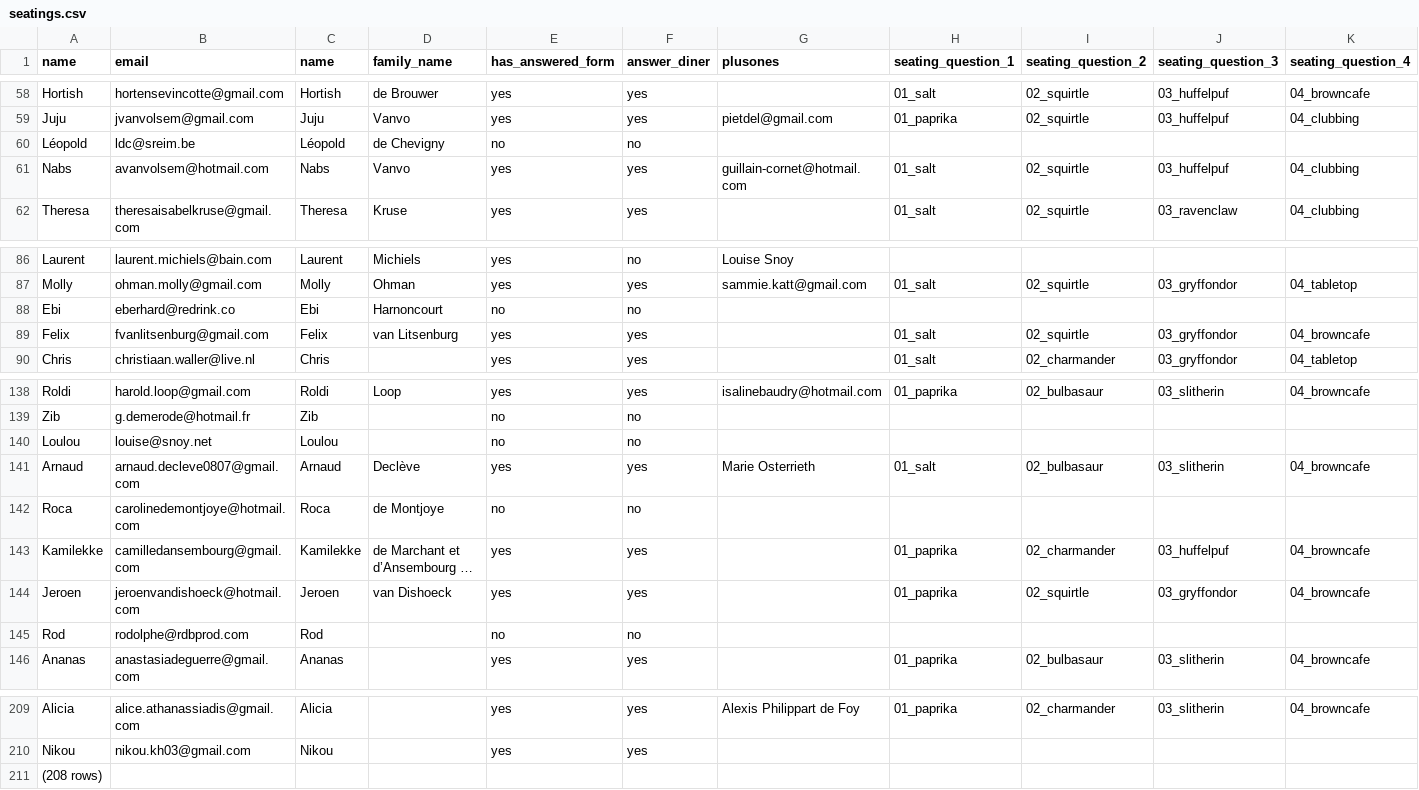
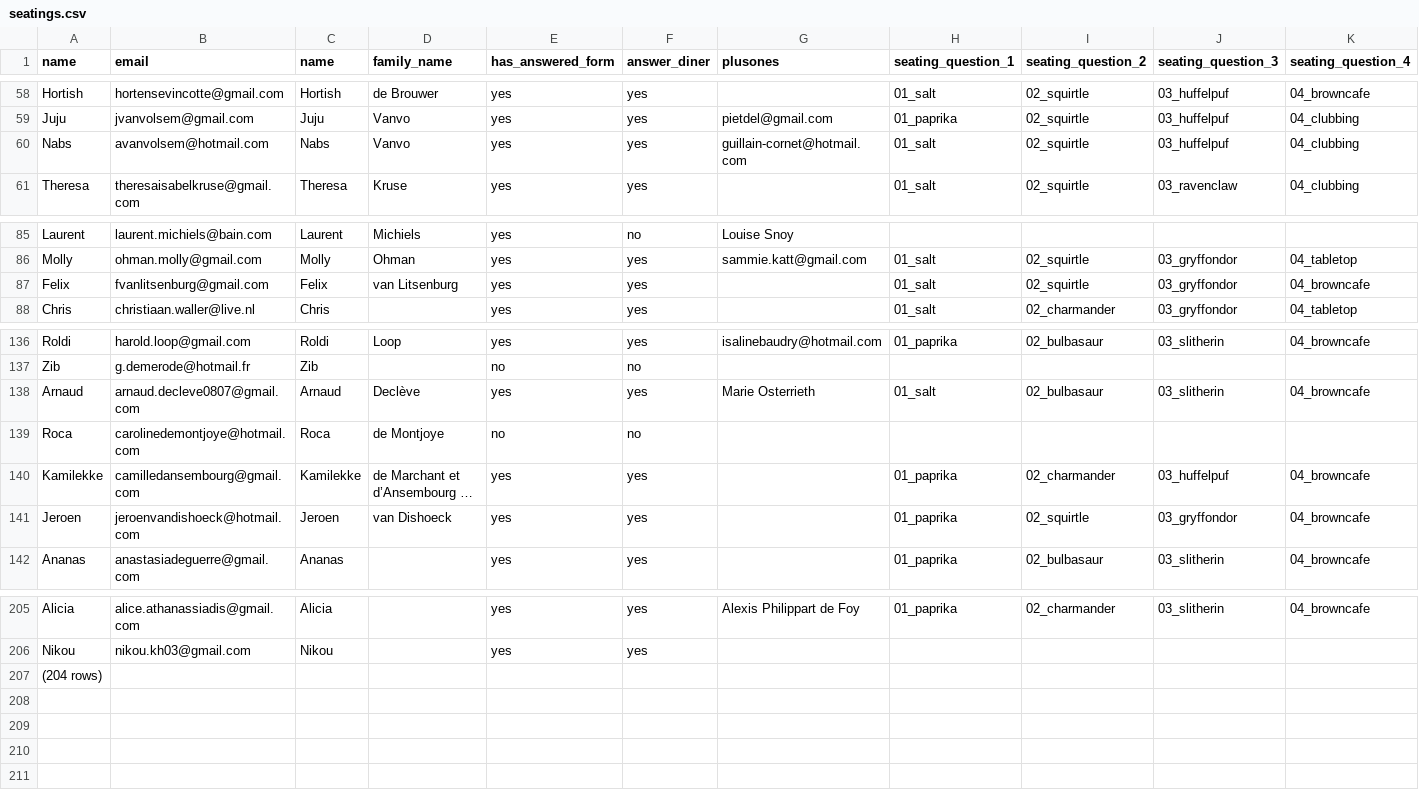
Before and after one commit to mat2m10/mavia, a CSV file: notebooks/seatings.csv, drawn as a sheet; only a part is shown, gaps mark what is left out; long unchanged cells end in …; removed rows and columns are numbered as before the commit, all else as after; rows hold the shown columns only; the diff covers the shown part only; the diff names each change by its address in the sheet, - before the commit and + after, or states it on an @@ line.

```diff
--- a/notebooks/seatings.csv
+++ b/notebooks/seatings.csv
-row 60: Léopold | ldc@sreim.be | Léopold | de Chevigny | no | no
-row 88: Ebi | eberhard@redrink.co | Ebi | Harnoncourt | no | no
-row 140: Loulou | louise@snoy.net | Loulou |  | no | no
-row 145: Rod | rodolphe@rdbprod.com | Rod |  | no | no
-A207 (name): (208 rows)
+A207 (name): (204 rows)
```
Also changed, not shown: 3 added rows, 3 removed rows and 10 edited cells elsewhere in this file, notebooks/not_shared.csv, notebooks/seating_cleaned.csv, 1 other file.
